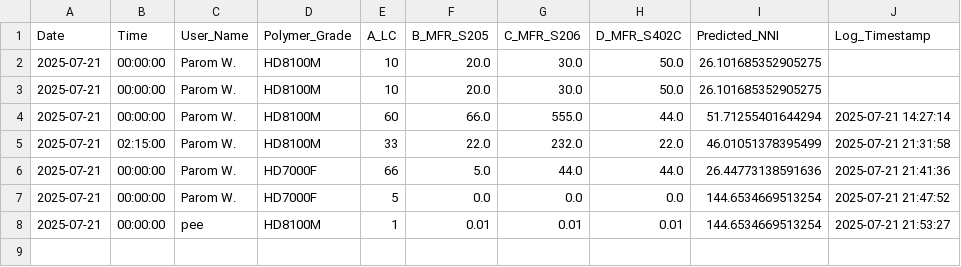
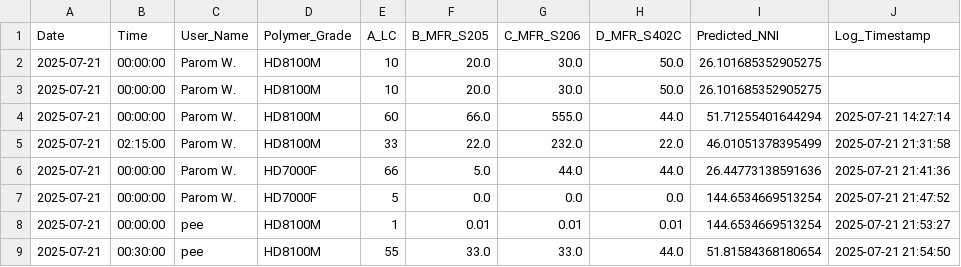
Before and after one commit to grinzsolo/NNIHD2, a CSV file: prediction_log.csv, drawn as a sheet; the diff names each change by its address in the sheet, - before the commit and + after, or states it on an @@ line.

Commit message:
📈 New prediction entry added

```diff
--- a/prediction_log.csv
+++ b/prediction_log.csv
+row 9: 2025-07-21 | 00:30:00 | pee | HD8100M | 55 | 33.0 | 33.0 | 44.0 | 51.81584368180654 | 2025-07-21 21:54:50
```
